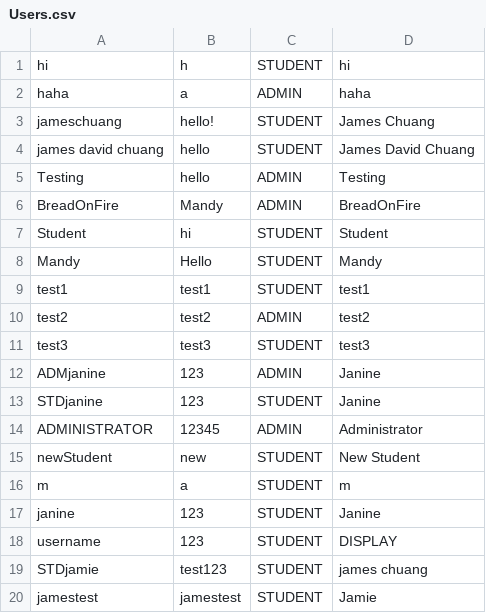
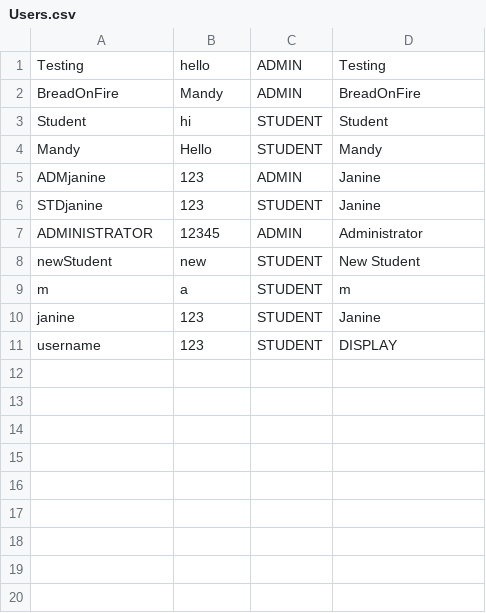
Before and after one commit to AmandaLeeTolentino/LBYCPDS_Proj, a CSV file: src/resources/Users.csv, drawn as a sheet; the diff names each change by its address in the sheet, - before the commit and + after, or states it on an @@ line.

Commit message:
deleted previous testing accounts made in Users.csv

```diff
--- a/src/resources/Users.csv
+++ b/src/resources/Users.csv
-row 1: hi | h | STUDENT | hi
-row 2: haha | a | ADMIN | haha
-row 3: jameschuang | hello! | STUDENT | James Chuang
-row 4: james david chuang | hello | STUDENT | James David Chuang
-row 9: test1 | test1 | STUDENT | test1
-row 10: test2 | test2 | ADMIN | test2
-row 11: test3 | test3 | STUDENT | test3
-row 19: STDjamie | test123 | STUDENT | james chuang
-row 20: jamestest | jamestest | STUDENT | Jamie
```
